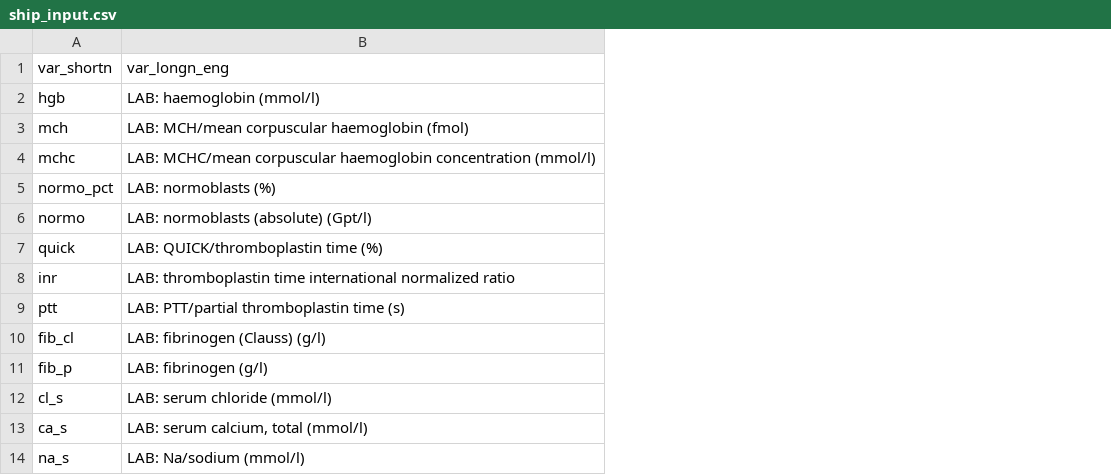
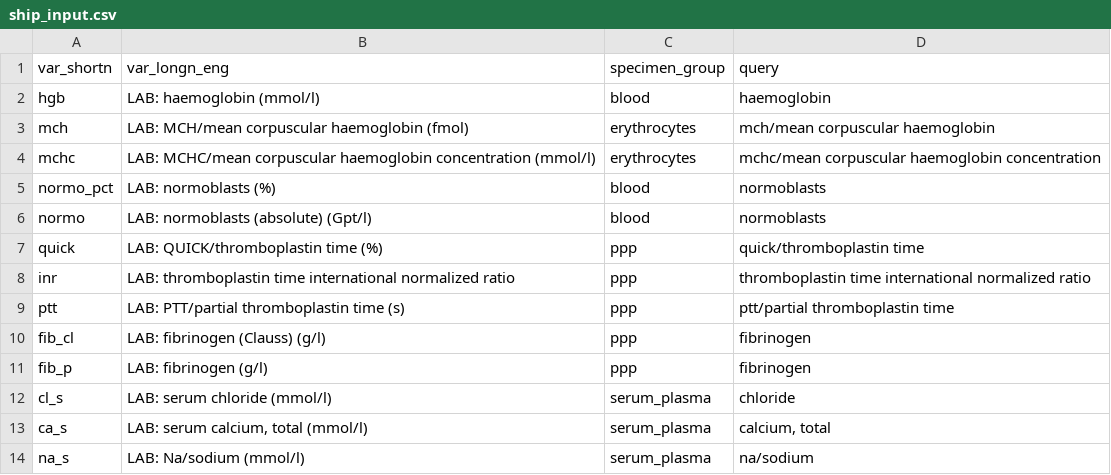
Before and after one commit to epi-nut/loincmapr, a CSV file: data/ship_input.csv, drawn as a sheet; only a part is shown; the diff names each change by its address in the sheet, - before the commit and + after, or states it on an @@ line.

```diff
--- a/data/ship_input.csv
+++ b/data/ship_input.csv
+column C (specimen_group), rows 2-14: blood | erythrocytes | erythrocytes | blood | blood | ppp | ppp | ppp | ppp | ppp | serum_plasma | serum_plasma | serum_plasma
+column D (query), rows 2-14: haemoglobin | mch/mean corpuscular haemoglobin | mchc/mean corpuscular haemoglobin concentration | normoblasts | normoblasts | quick/thromboplastin time | thromboplastin time international normalized ratio | ptt/partial thromboplastin time | fibrinogen | fibrinogen | chloride | calcium, total | na/sodium
```
Also changed, not shown: data/reference.csv, 31 other files.
